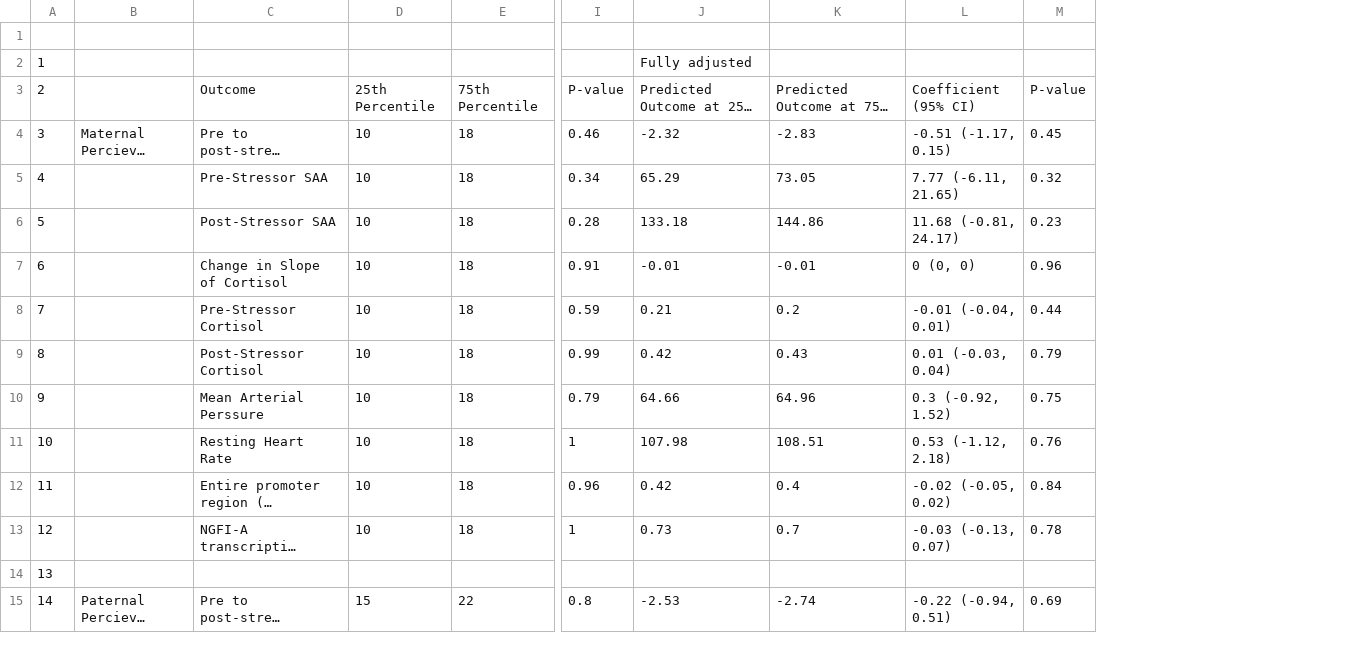
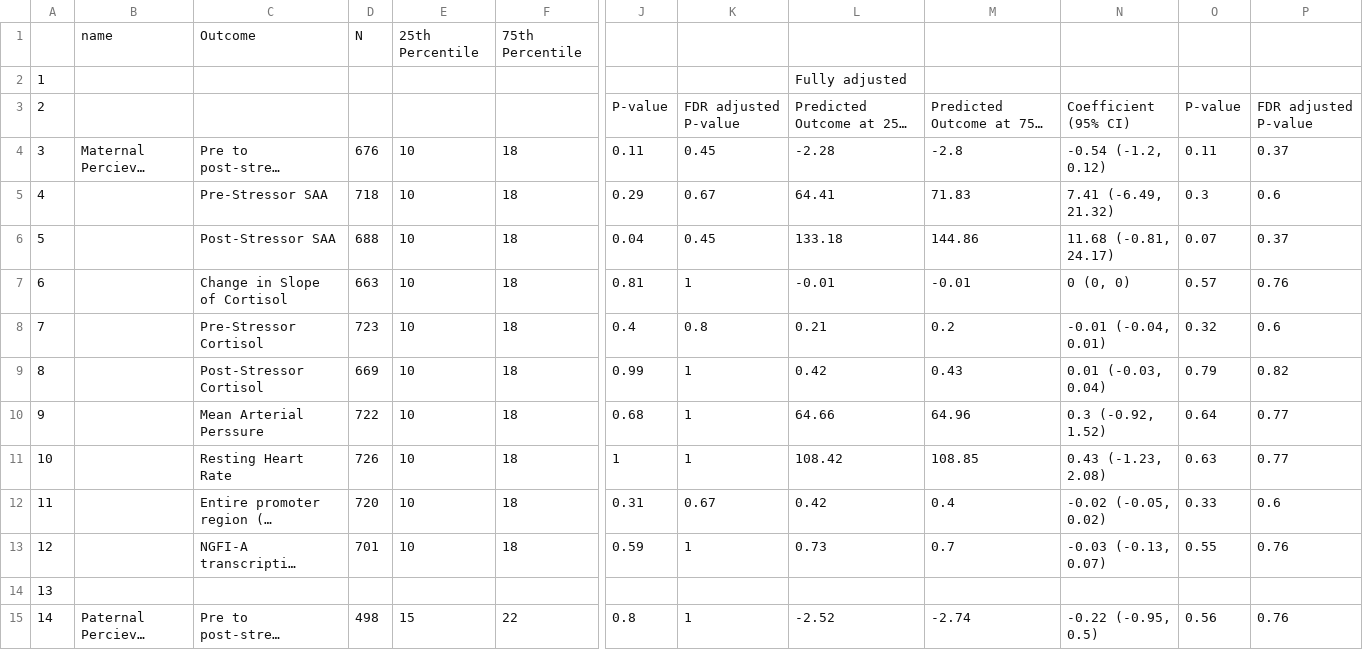
Before and after one commit to washb-eed-substudies/ipv-dep-stress-child, a CSV file: tables/main/stress-growth-table3.csv, drawn as a sheet; only a part is shown, gaps mark what is left out; long unchanged cells end in …; removed rows and columns are numbered as before the commit, all else as after; rows hold the shown columns only; the diff covers the shown part only; the diff names each change by its address in the sheet, - before the commit and + after, or states it on an @@ line.

```diff
--- a/tables/main/stress-growth-table3.csv
+++ b/tables/main/stress-growth-table3.csv
+column D, rows 4-15: 676 | 718 | 688 | 663 | 723 | 669 | 722 | 726 | 720 | 701 |  | 498
+column K, rows 3-15: FDR adjusted P-value | 0.45 | 0.67 | 0.45 | 1 | 0.8 | 1 | 1 | 1 | 0.67 | 1 |  | 1
-column M, rows 3-15: P-value | 0.45 | 0.32 | 0.23 | 0.96 | 0.44 | 0.79 | 0.75 | 0.76 | 0.84 | 0.78 |  | 0.69
+column O, rows 3-15: P-value | 0.11 | 0.3 | 0.07 | 0.57 | 0.32 | 0.79 | 0.64 | 0.63 | 0.33 | 0.55 |  | 0.56
+column P, rows 3-15: FDR adjusted P-value | 0.37 | 0.6 | 0.37 | 0.76 | 0.6 | 0.82 | 0.77 | 0.77 | 0.6 | 0.76 |  | 0.76
-row 1: (empty)
+row 1:  | name | Outcome | N | 25th Percentile | 75th Percentile
-C3: Outcome
+C3: (empty)
-E3: 25th Percentile
+E3: (empty)
-F3: 75th Percentile
+F3: (empty)
-J4: 0.46
+J4: 0.11
-L4: -2.32
+L4: -2.28
-M4: -2.83
+M4: -2.8
-N4: -0.51 (-1.17, 0.15)
+N4: -0.54 (-1.2, 0.12)
-J5: 0.34
+J5: 0.29
-L5: 65.29
+L5: 64.41
-M5: 73.05
+M5: 71.83
-N5: 7.77 (-6.11, 21.65)
+N5: 7.41 (-6.49, 21.32)
-J6: 0.28
+J6: 0.04
-J7: 0.91
+J7: 0.81
-J8: 0.59
+J8: 0.4
-J10: 0.79
+J10: 0.68
-L11: 107.98
+L11: 108.42
-M11: 108.51
+M11: 108.85
-N11: 0.53 (-1.12, 2.18)
+N11: 0.43 (-1.23, 2.08)
-J12: 0.96
+J12: 0.31
-J13: 1
+J13: 0.59
-L15: -2.53
+L15: -2.52
-N15: -0.22 (-0.94, 0.51)
+N15: -0.22 (-0.95, 0.5)
```
Also changed, not shown: 13 edited cells elsewhere in this file, tables/main/stress-growth-table2.csv, tables/main/stress-growth-table4.csv, 1 other file.
